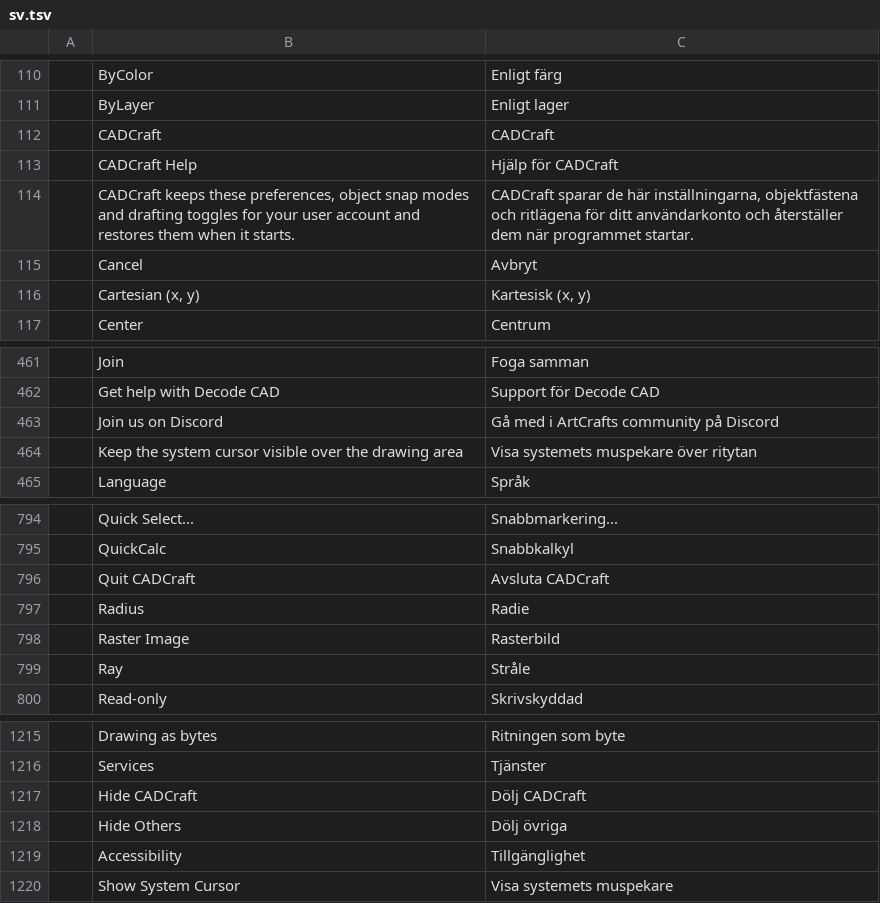
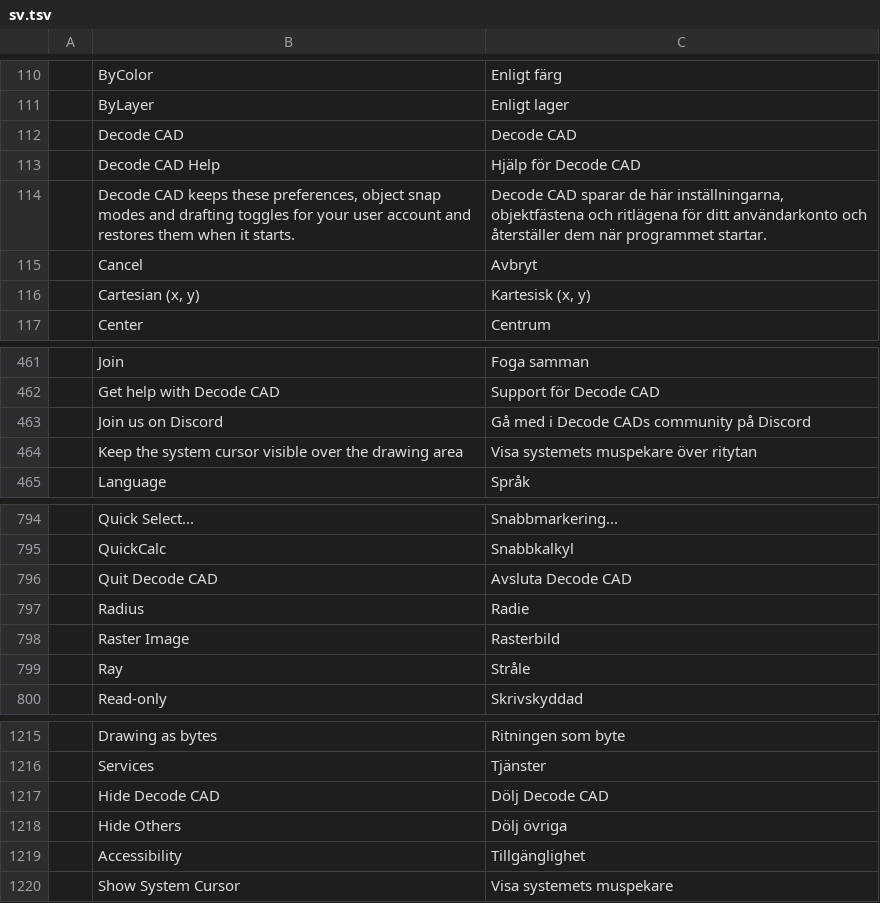
Before and after one commit to Kaiqueaurelio/cadcraft, a TSV file: crates/ui-egui/src/i18n/sv.tsv, drawn as a sheet; only a part is shown, gaps mark what is left out.

Commit message:
brand: replace remaining CADCraft interface labels

```diff
--- a/crates/ui-egui/src/i18n/sv.tsv
+++ b/crates/ui-egui/src/i18n/sv.tsv
@@ -111,5 +111,5 @@
 	ByLayer	Enligt lager
-	CADCraft	CADCraft
-	CADCraft Help	Hjälp för CADCraft
-	CADCraft keeps these preferences, object snap modes and drafting toggles for your user account and restores them when it starts.	CADCraft sparar de här inställningarna, objektfästena och ritlägena för ditt användarkonto och återställer dem när programmet startar.
+	Decode CAD	Decode CAD
+	Decode CAD Help	Hjälp för Decode CAD
+	Decode CAD keeps these preferences, object snap modes and drafting toggles for your user account and restores them when it starts.	Decode CAD sparar de här inställningarna, objektfästena och ritlägena för ditt användarkonto och återställer dem när programmet startar.
 	Cancel	Avbryt
@@ -462,3 +462,3 @@
 	Get help with Decode CAD	Support för Decode CAD
-	Join us on Discord	Gå med i ArtCrafts community på Discord
+	Join us on Discord	Gå med i Decode CADs community på Discord
 	Keep the system cursor visible over the drawing area	Visa systemets muspekare över ritytan
@@ -795,3 +795,3 @@
 	QuickCalc	Snabbkalkyl
-	Quit CADCraft	Avsluta CADCraft
+	Quit Decode CAD	Avsluta Decode CAD
 	Radius	Radie
@@ -1216,3 +1216,3 @@
 	Services	Tjänster
-	Hide CADCraft	Dölj CADCraft
+	Hide Decode CAD	Dölj Decode CAD
 	Hide Others	Dölj övriga
```
